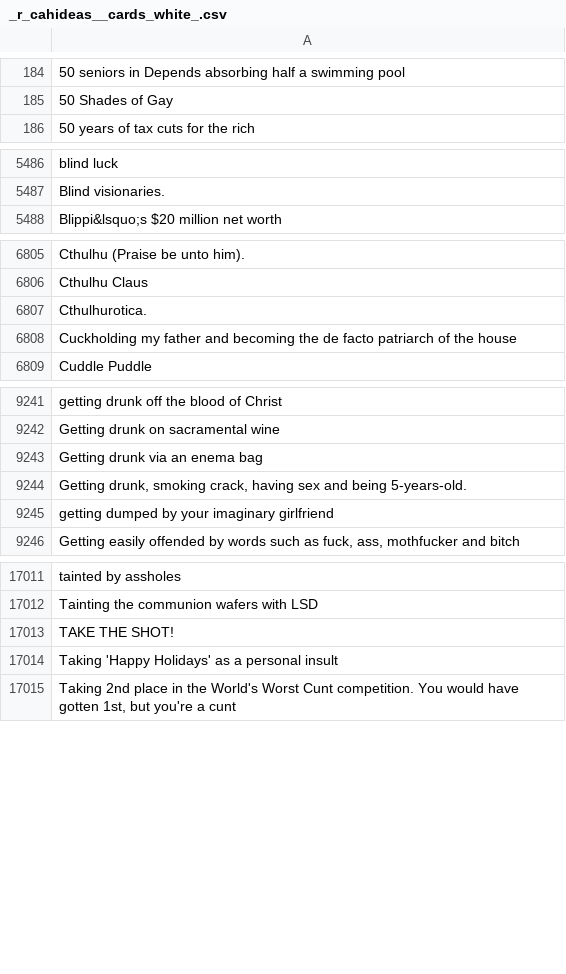
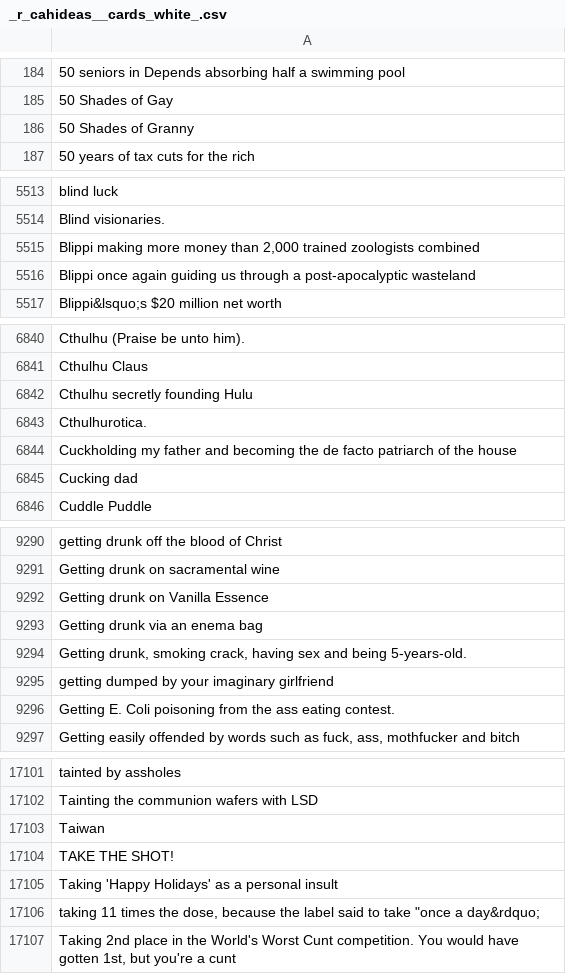
Before and after one commit to amdewstow/CAHIdeas, a CSV file: _r_cahideas__cards_white_.csv, drawn as a sheet; only a part is shown, gaps mark what is left out; the diff covers the shown part only; the diff names each change by its address in the sheet, - before the commit and + after, or states it on an @@ line.

```diff
--- a/_r_cahideas__cards_white_.csv
+++ b/_r_cahideas__cards_white_.csv
+row 186: 50 Shades of Granny
+row 5515: Blippi making more money than 2,000 trained zoologists combined
+row 5516: Blippi once again guiding us through a post-apocalyptic wasteland
+row 6842: Cthulhu secretly founding Hulu
+row 6845: Cucking dad
+row 9292: Getting drunk on Vanilla Essence
+row 9296: Getting E. Coli poisoning from the ass eating contest.
+row 17103: Taiwan
+row 17106: taking 11 times the dose, because the label said to take "once a day&rdquo;
```
Also changed, not shown: 112 added rows elsewhere in this file, _r_cahideas__cards_black_.csv, _u_Reedstilt_cards_black_.csv, 9 other files.
